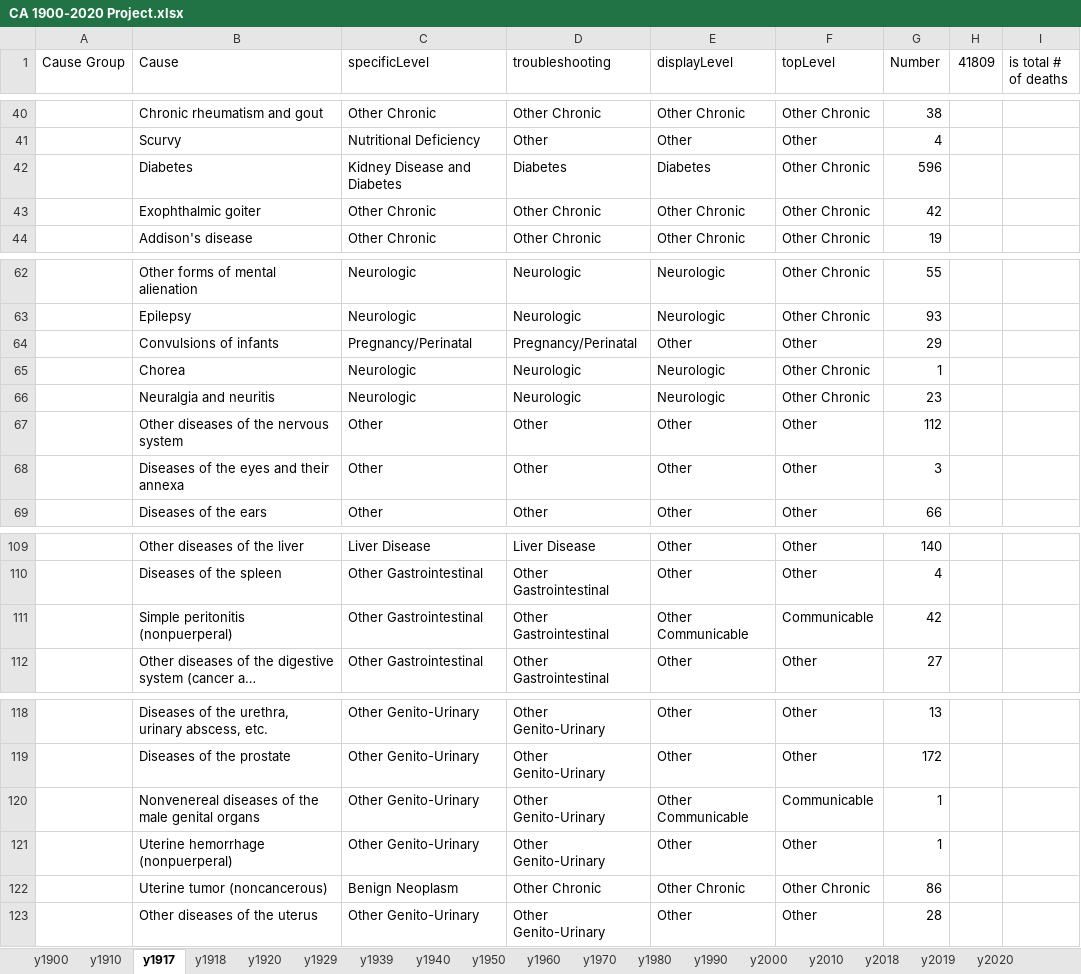
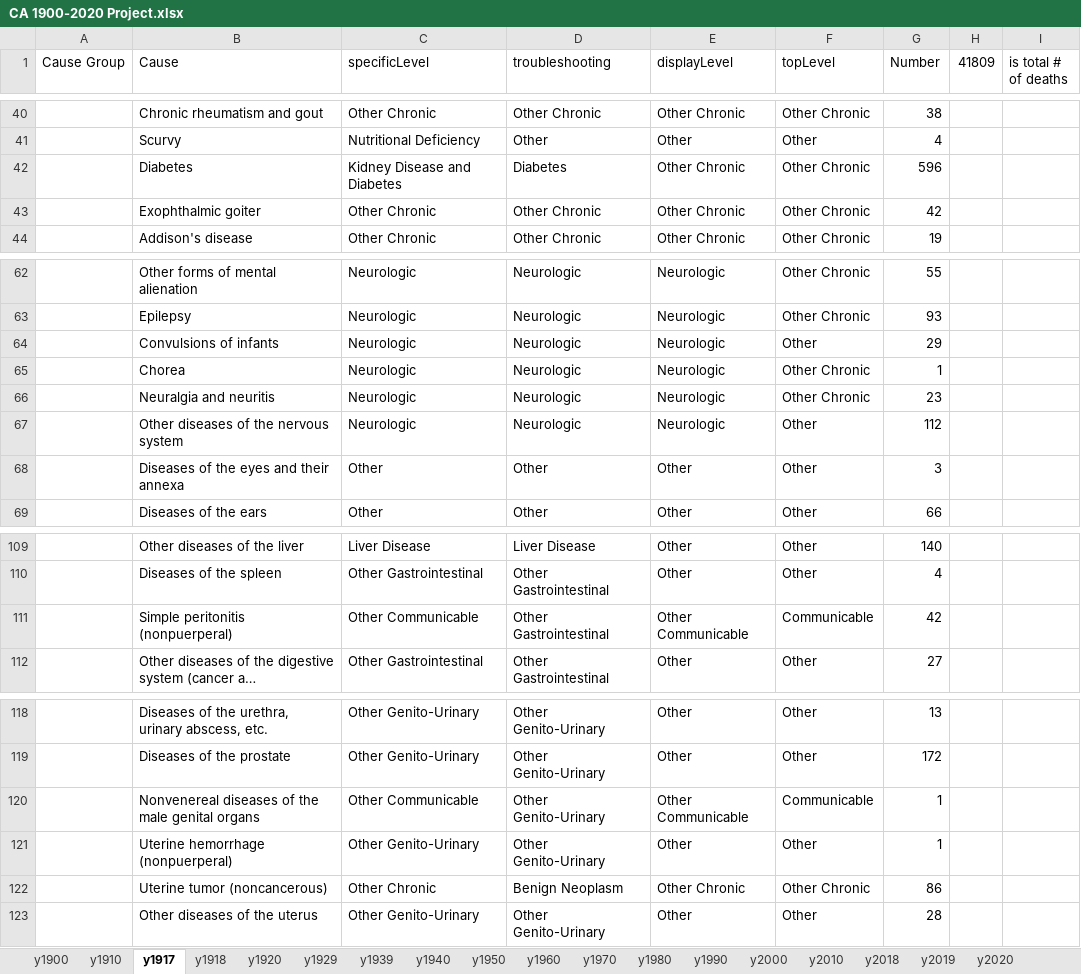
Before and after one commit to mcSamuelDataSci/120_years_of_death, an Excel workbook: CA 1900-2020 Project.xlsx, sheet y1917, drawn as a sheet; only a part is shown, gaps mark what is left out; long unchanged cells end in …; values as stored, in another font and other column widths than the file's, no borders; conditional formats not drawn; the diff names each change by its address in the sheet, - before the commit and + after, or states it on an @@ line.

Commit message:
Captions moved above graphs as markdown text. Within excel sheet, a number of reclassification occured: -"Other" kideny disease classifications were changed to "Other chronic" -Kidney infection classifications were changed from "Kidney disease and diabetes" to "Other communicable" -Pregnancy/Perinatal conditions formerly classified as cardiovascular (within topLevel) in 1939 were changed to "Other" -For 1900, an injury that had been missclassified as "Other" was corrected -For 1939, a communicable condition that had been missclassified as "cardiovascular" at the displayLevel was corrected -At the displayLevel in 1960, the classification "other cardiovascular" was changed to "cardiovascular" in order to match displayLevel classifications of other years -At the specificLevel in 2018, communicable conditions missclassified as "other respiratory" were corrected -Between 1910 and 1939, communicable genito-urinary conditions formerly classified as "Other Genito-Urinary" at the specificLevel were reclassified as "Other Communicable" -For all years 1910 and after, peritonitis, formerly classified as "Other Gastrointestinal" at the specificLevel, was reclassified as "Other Communicable" -At the displayLevel in 1917, Diabetes was mistakenly included as a category and thus was changed to "other chronic" -Between 2000 and 2020, the displayLevel category "Other neurologic" was replaced with "neurologic" -Benign neoplasms between 1910-1920 were reclassified as "other chronic," though the "benign neoplasm" classification was moved to the troubleshooting causegroup -Epilepsy in the years 1950, 1960, 1970, and 1990 was changed from "other" to "other chronic" -Convulsions (under 5 years) were changed from "pregnancy/perinatal" to "neurologic" -For all years, the mortality cause "other diseases of nervous system" was changed from "other" to "neurologic" -At the specificLevel between 2000-2018, chronic gastrointestinal conditions were changed from "other gastrointestinal" to "other chronic" -Certain pregnancy/perinatal conditions between 2000-2018 were changed from "other chronic" to "other" at both the displayLevel and the topLevel -Non-epidemic meningitis in 1929 was changed from "other"to "communicable" at both the diplayLevel and the topLevel. -For the year 1970, 1980, and 1990, "meningitis" was changed from "other" to "communicable" at both the displayLevel and the topLevel.

```diff
--- a/CA 1900-2020 Project.xlsx (sheet y1917)
+++ b/CA 1900-2020 Project.xlsx (sheet y1917)
-E42 (displayLevel): Diabetes
+E42 (displayLevel): Other Chronic
-C64 (specificLevel): Pregnancy/Perinatal
+C64 (specificLevel): Neurologic
-D64 (troubleshooting): Pregnancy/Perinatal
+D64 (troubleshooting): Neurologic
-E64 (displayLevel): Other
+E64 (displayLevel): Neurologic
-C67 (specificLevel): Other
+C67 (specificLevel): Neurologic
-D67 (troubleshooting): Other
+D67 (troubleshooting): Neurologic
-E67 (displayLevel): Other
+E67 (displayLevel): Neurologic
-C111 (specificLevel): Other Gastrointestinal
+C111 (specificLevel): Other Communicable
-C120 (specificLevel): Other Genito-Urinary
+C120 (specificLevel): Other Communicable
-C122 (specificLevel): Benign Neoplasm
+C122 (specificLevel): Other Chronic
-D122 (troubleshooting): Other Chronic
+D122 (troubleshooting): Benign Neoplasm
```
Also changed, not shown: sheet y2000, sheet y1939, sheet y1918, sheet y1920, sheet y1929, sheet y1910, 10 more sheets, 1 other file.
